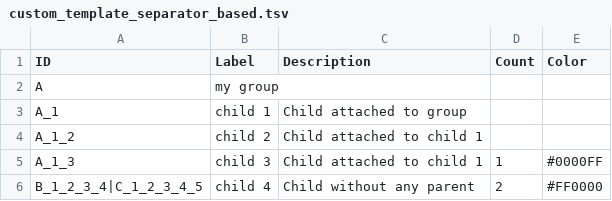
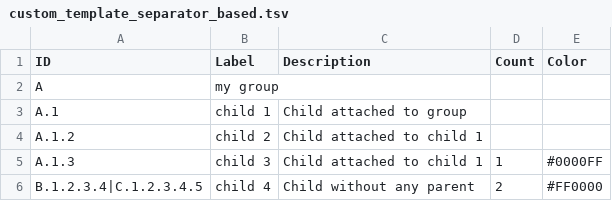
Before and after one commit to Delta4AI/OntoloViz, a TSV file: templates/custom_template_separator_based.tsv, drawn as a sheet.

Commit message:
modified ID-based template, added scripts.js, added functionality to process ID-based ontologies, added export functionalities

```diff
--- a/templates/custom_template_separator_based.tsv
+++ b/templates/custom_template_separator_based.tsv
@@ -2,5 +2,5 @@ ID	Label	Description	Count	Color
 A	my group			
-A_1	child 1	Child attached to group		
-A_1_2	child 2	Child attached to child 1		
-A_1_3	child 3	Child attached to child 1	1	#0000FF
-B_1_2_3_4|C_1_2_3_4_5	child 4	Child without any parent	2	#FF0000
+A.1	child 1	Child attached to group
+A.1.2	child 2	Child attached to child 1
+A.1.3	child 3	Child attached to child 1	1	#0000FF
+B.1.2.3.4|C.1.2.3.4.5	child 4	Child without any parent	2	#FF0000
```
Also changed, not shown: 3 other files.
